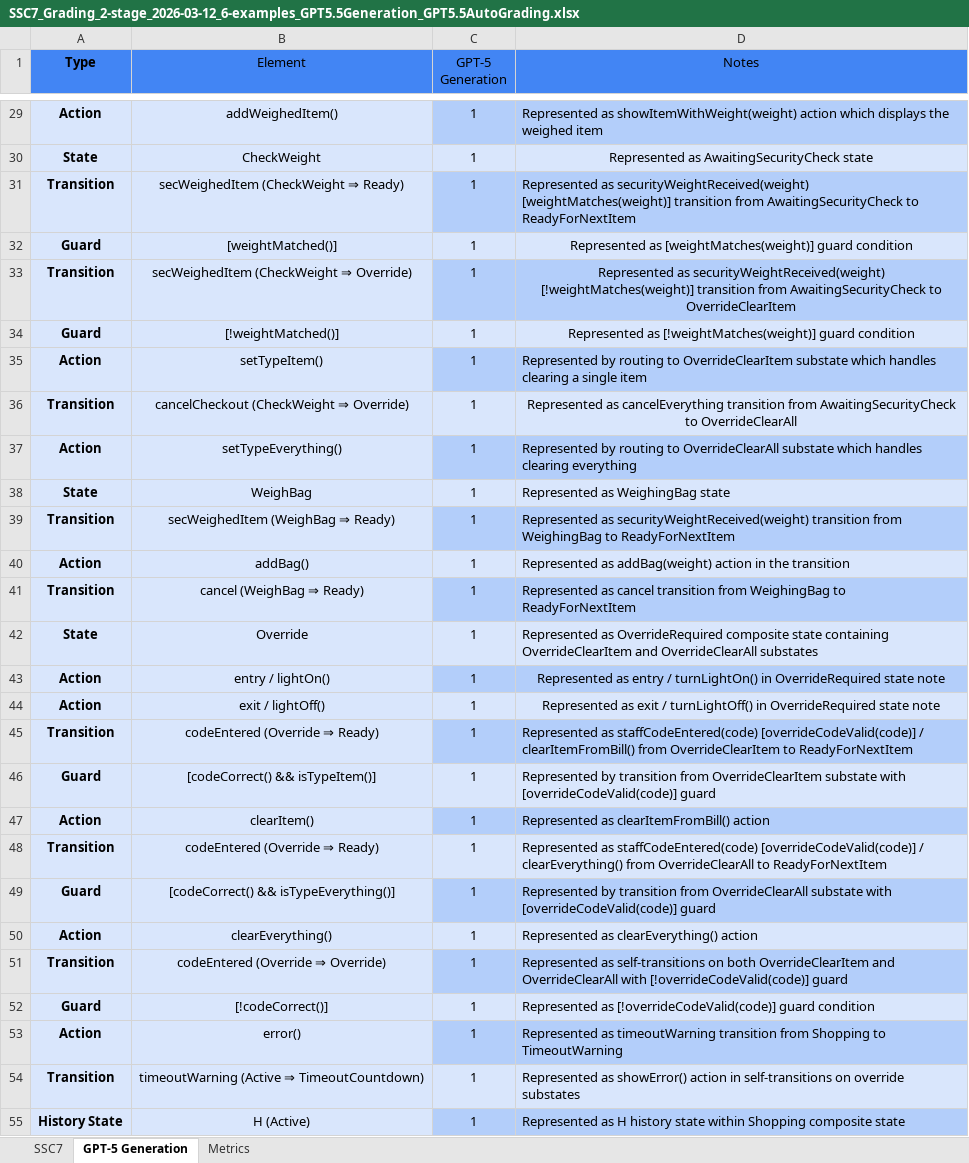
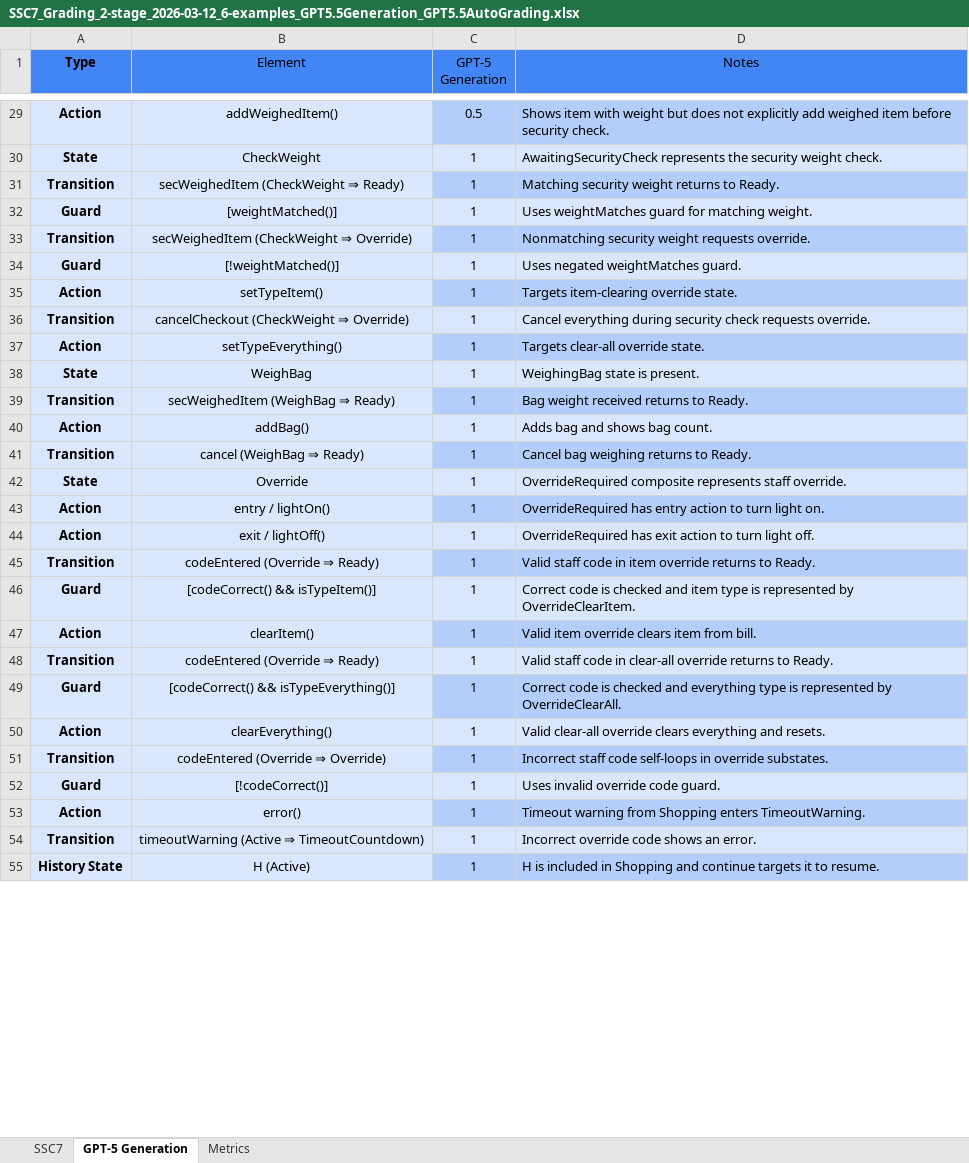
Before and after one commit to ma-nadeau/llm-automated-state-machine-generation-assessment, an Excel workbook: SSC7/Grading/2 stage/6-examples/SSC7_Grading_2-stage_2026-03-12_6-examples_GPT5.5Generation_GPT5.5AutoGrading.xlsx, sheet GPT-5 Generation, drawn as a sheet; only a part is shown, gaps mark what is left out; values as stored, in another font and other column widths than the file's, no borders; table styles not drawn; the diff covers the shown part only; the diff names each change by its address in the sheet, - before the commit and + after, or states it on an @@ line.

```diff
--- a/SSC7/Grading/2 stage/6-examples/SSC7_Grading_2-stage_2026-03-12_6-examples_GPT5.5Generation_GPT5.5AutoGrading.xlsx (sheet GPT-5 Generation)
+++ b/SSC7/Grading/2 stage/6-examples/SSC7_Grading_2-stage_2026-03-12_6-examples_GPT5.5Generation_GPT5.5AutoGrading.xlsx (sheet GPT-5 Generation)
-C29 (GPT-5 Generation): 1
+C29 (GPT-5 Generation): 0.5
-D29 (Notes): Represented as showItemWithWeight(weight) action which displays the weighed item
+D29 (Notes): Shows item with weight but does not explicitly add weighed item before security check.
-D30 (Notes): Represented as AwaitingSecurityCheck state
+D30 (Notes): AwaitingSecurityCheck represents the security weight check.
-D30 alignment: center
+D30 alignment: left
-D31 (Notes): Represented as securityWeightReceived(weight) [weightMatches(weight)] transition from AwaitingSecurityCheck to ReadyForNextItem
+D31 (Notes): Matching security weight returns to Ready.
-D32 (Notes): Represented as [weightMatches(weight)] guard condition
+D32 (Notes): Uses weightMatches guard for matching weight.
-D32:D34 alignment: center
+D32:D34 alignment: left
-D33 (Notes): Represented as securityWeightReceived(weight) [!weightMatches(weight)] transition from AwaitingSecurityCheck to OverrideClearItem
+D33 (Notes): Nonmatching security weight requests override.
-D34 (Notes): Represented as [!weightMatches(weight)] guard condition
+D34 (Notes): Uses negated weightMatches guard.
-D35 (Notes): Represented by routing to OverrideClearItem substate which handles clearing a single item
+D35 (Notes): Targets item-clearing override state.
-D36 (Notes): Represented as cancelEverything transition from AwaitingSecurityCheck to OverrideClearAll
+D36 (Notes): Cancel everything during security check requests override.
-D36 alignment: center
+D36 alignment: left
-D37 (Notes): Represented by routing to OverrideClearAll substate which handles clearing everything
+D37 (Notes): Targets clear-all override state.
-D38 (Notes): Represented as WeighingBag state
+D38 (Notes): WeighingBag state is present.
-D39 (Notes): Represented as securityWeightReceived(weight) transition from WeighingBag to ReadyForNextItem
+D39 (Notes): Bag weight received returns to Ready.
-D40 (Notes): Represented as addBag(weight) action in the transition
+D40 (Notes): Adds bag and shows bag count.
-D41 (Notes): Represented as cancel transition from WeighingBag to ReadyForNextItem
+D41 (Notes): Cancel bag weighing returns to Ready.
-D42 (Notes): Represented as OverrideRequired composite state containing OverrideClearItem and OverrideClearAll substates
+D42 (Notes): OverrideRequired composite represents staff override.
-D43 (Notes): Represented as entry / turnLightOn() in OverrideRequired state note
+D43 (Notes): OverrideRequired has entry action to turn light on.
-D43:D44 alignment: center
+D43:D44 alignment: left
-D44 (Notes): Represented as exit / turnLightOff() in OverrideRequired state note
+D44 (Notes): OverrideRequired has exit action to turn light off.
-D45 (Notes): Represented as staffCodeEntered(code) [overrideCodeValid(code)] / clearItemFromBill() from OverrideClearItem to ReadyForNextItem
+D45 (Notes): Valid staff code in item override returns to Ready.
-D46 (Notes): Represented by transition from OverrideClearItem substate with [overrideCodeValid(code)] guard
+D46 (Notes): Correct code is checked and item type is represented by OverrideClearItem.
-D47 (Notes): Represented as clearItemFromBill() action
+D47 (Notes): Valid item override clears item from bill.
-D48 (Notes): Represented as staffCodeEntered(code) [overrideCodeValid(code)] / clearEverything() from OverrideClearAll to ReadyForNextItem
+D48 (Notes): Valid staff code in clear-all override returns to Ready.
-D49 (Notes): Represented by transition from OverrideClearAll substate with [overrideCodeValid(code)] guard
+D49 (Notes): Correct code is checked and everything type is represented by OverrideClearAll.
-D50 (Notes): Represented as clearEverything() action
+D50 (Notes): Valid clear-all override clears everything and resets.
-D51 (Notes): Represented as self-transitions on both OverrideClearItem and OverrideClearAll with [!overrideCodeValid(code)] guard
+D51 (Notes): Incorrect staff code self-loops in override substates.
-D52 (Notes): Represented as [!overrideCodeValid(code)] guard condition
+D52 (Notes): Uses invalid override code guard.
-D53 (Notes): Represented as timeoutWarning transition from Shopping to TimeoutWarning
+D53 (Notes): Timeout warning from Shopping enters TimeoutWarning.
-D54 (Notes): Represented as showError() action in self-transitions on override substates
+D54 (Notes): Incorrect override code shows an error.
-D55 (Notes): Represented as H history state within Shopping composite state
+D55 (Notes): H is included in Shopping and continue targets it to resume.
```
Also changed, not shown: 47 edited cells and cell formats elsewhere in this sheet, sheet Metrics, SSC7/Grading/2 stage/6-examples/SSC7_Grading_2-stage_2026-03-12_6-examples_GPT5.5Generation_Claude4.5SonnetAutoGrading.xlsx, SSC7/Grading/2 stage/6-examples/SSC7_Grading_2-stage_2026-03-12_6-examples_GPT5.5Generation_Gemini3.1ProPreviewAutoGrading.xlsx, 48 other files.
